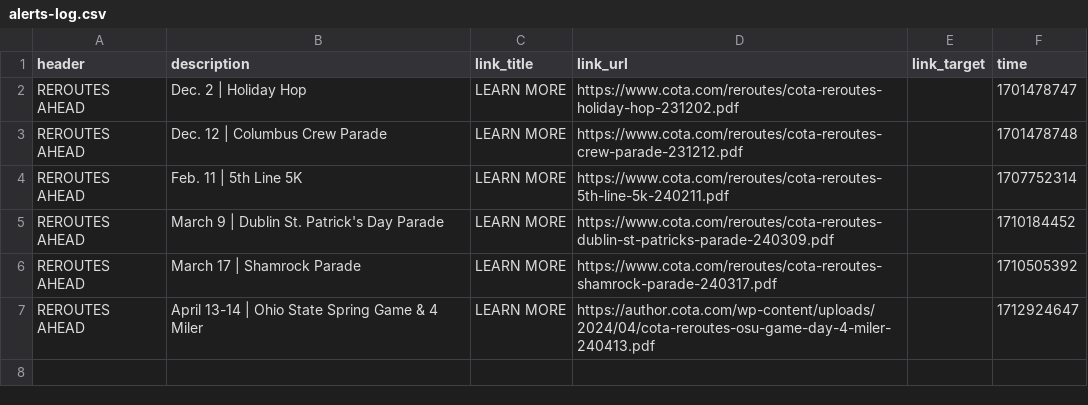
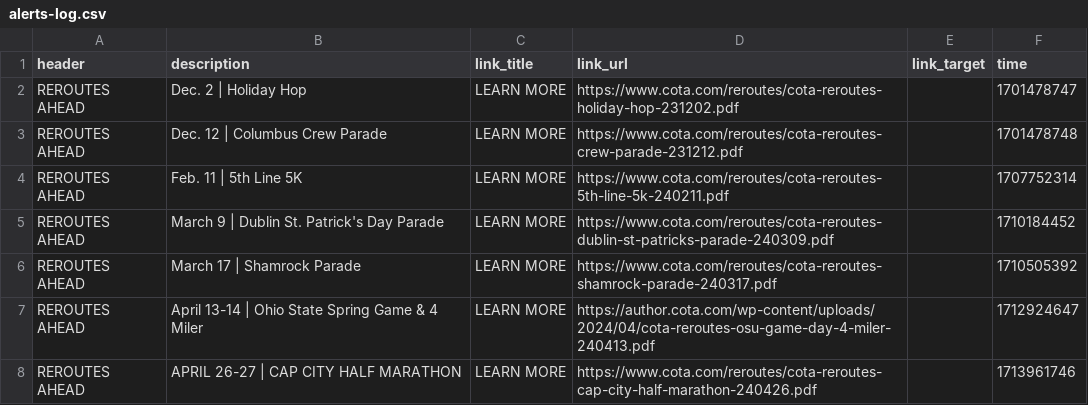
Before and after one commit to benlk/cota-reroute-pdf-rss, a CSV file: alerts-log.csv, drawn as a sheet; the diff names each change by its address in the sheet, - before the commit and + after, or states it on an @@ line.

```diff
--- a/alerts-log.csv
+++ b/alerts-log.csv
+row 8: REROUTES AHEAD | APRIL 26-27 | CAP CITY HALF MARATHON | LEARN MORE | https://www.cota.com/reroutes/cota-reroutes-cap-city-half-marathon-240426.pdf |  | 1713961746
```
Also changed, not shown: 1 other file.
